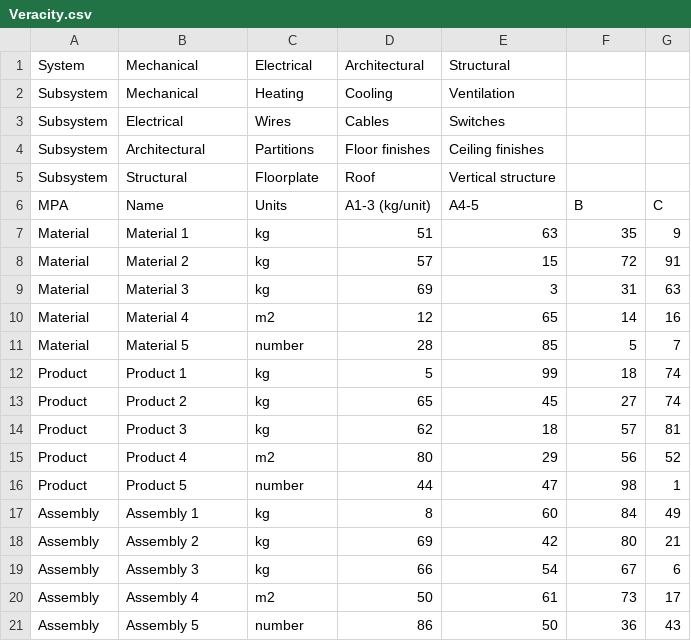
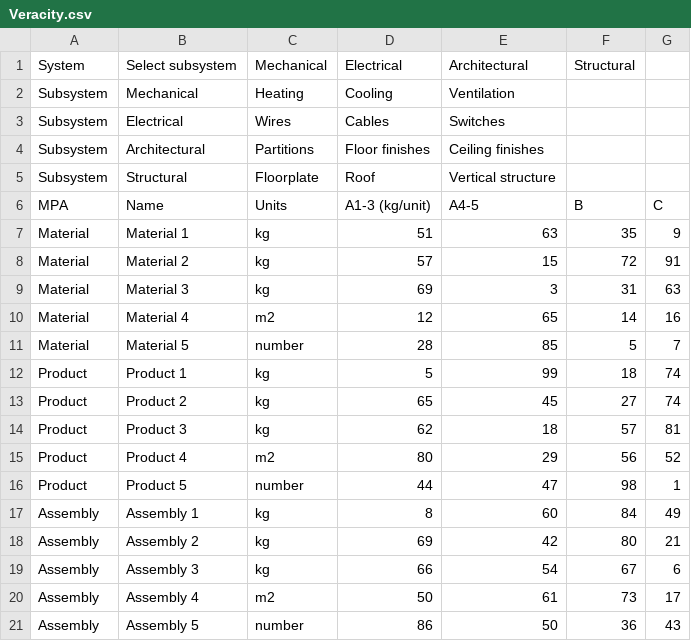
Before and after one commit to justposted/L1T, a CSV file: Veracity.csv, drawn as a sheet.

Commit message:
Add files via upload

```diff
--- a/Veracity.csv
+++ b/Veracity.csv
@@ -1,2 +1,2 @@
-System, Mechanical, Electrical, Architectural, Structural
+System, Select subsystem, Mechanical, Electrical, Architectural, Structural
 Subsystem, Mechanical, Heating, Cooling, Ventilation
```
